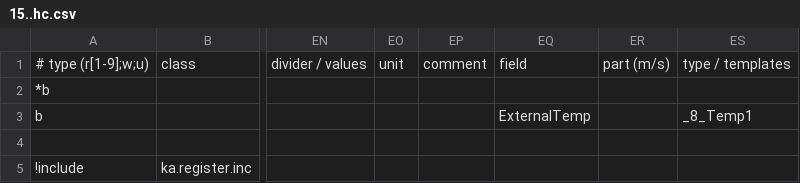
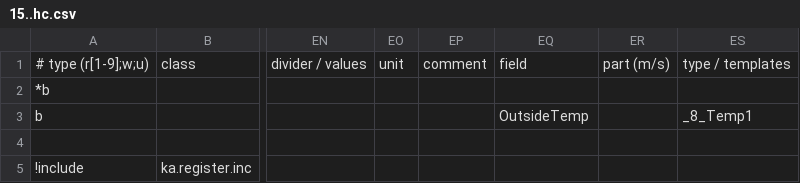
Before and after one commit to aghulas/ebusd-configuration-weishaupt, a CSV file: weishaupt/15..hc.csv, drawn as a sheet; only a part is shown, gaps mark what is left out; the diff names each change by its address in the sheet, - before the commit and + after, or states it on an @@ line.

```diff
--- a/weishaupt/15..hc.csv
+++ b/weishaupt/15..hc.csv
-EQ3: ExternalTemp
+EQ3: OutsideTemp
```
Also changed, not shown: weishaupt/08..bc1.csv, weishaupt/18..bc2.csv, 7 other files.
